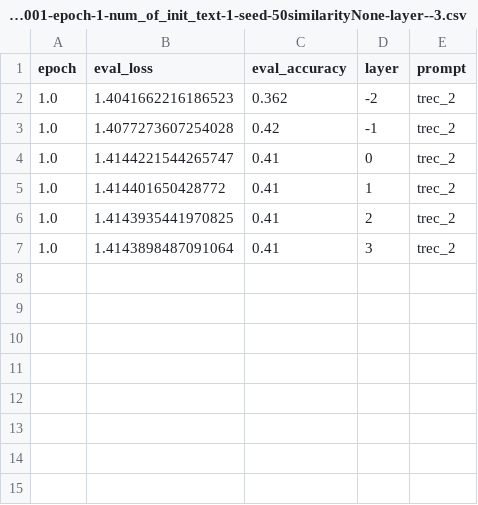
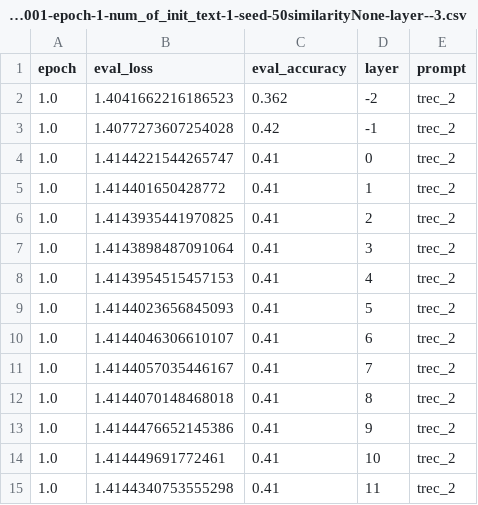
Before and after one commit to Peiran225/prompt_tuning_with_constraint_ICLR, a CSV file: results/bert-base-uncased/trec_2trec-gamma-5e-07-lr-0.001-lr_LM-0.001-epoch-1-num_of_init_text-1-seed-50similarityNone-layer--3.csv, drawn as a sheet.

```diff
--- a/results/bert-base-uncased/trec_2trec-gamma-5e-07-lr-0.001-lr_LM-0.001-epoch-1-num_of_init_text-1-seed-50similarityNone-layer--3.csv
+++ b/results/bert-base-uncased/trec_2trec-gamma-5e-07-lr-0.001-lr_LM-0.001-epoch-1-num_of_init_text-1-seed-50similarityNone-layer--3.csv
@@ -7 +7,9 @@ epoch,eval_loss,eval_accuracy,layer,prompt
 1.0,1.4143898487091064,0.41,3,trec_2
+1.0,1.4143954515457153,0.41,4,trec_2
+1.0,1.4144023656845093,0.41,5,trec_2
+1.0,1.4144046306610107,0.41,6,trec_2
+1.0,1.4144057035446167,0.41,7,trec_2
+1.0,1.4144070148468018,0.41,8,trec_2
+1.0,1.4144476652145386,0.41,9,trec_2
+1.0,1.414449691772461,0.41,10,trec_2
+1.0,1.4144340753555298,0.41,11,trec_2
```
Also changed, not shown: results/bert-base-uncased/sst-5_0sst-5-gamma-5e-07-lr-0.001-lr_LM-0.001-epoch-1-num_of_init_text-1-seed-50similarityNone-layer--3.csv, results/bert-base-uncased/sst-5_4sst-5-gamma-5e-07-lr-0.001-lr_LM-0.001-epoch-1-num_of_init_text-1-seed-50similarityNone-layer--3.csv, 13 other files.
